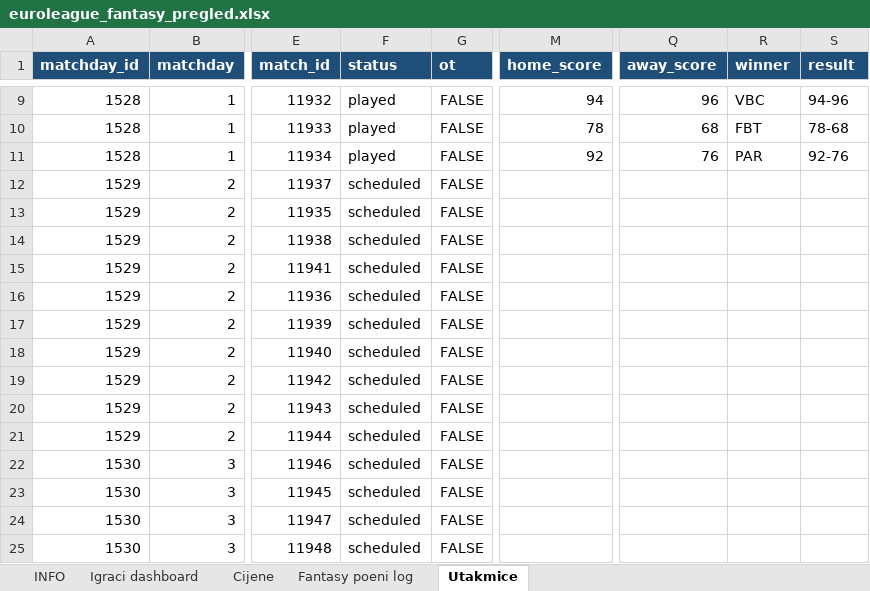
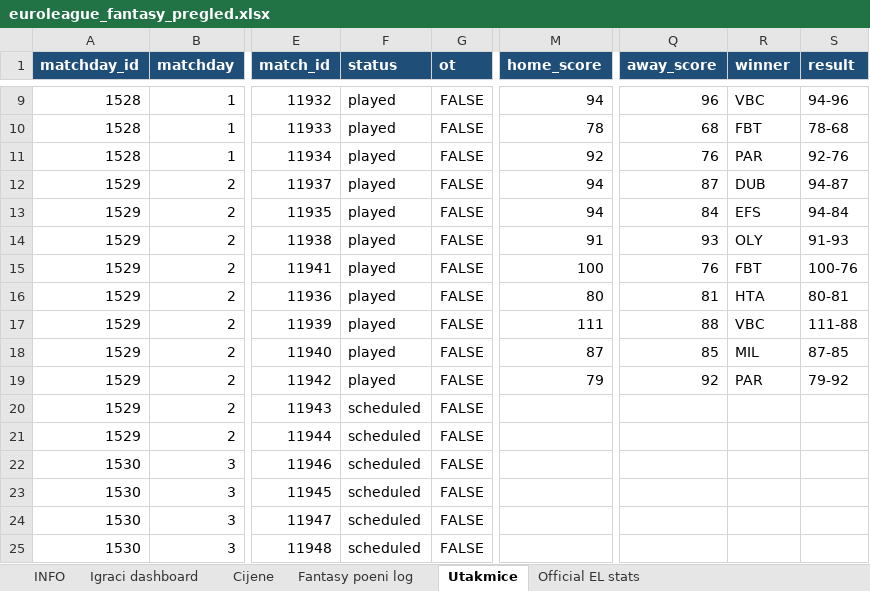
Before and after one commit to stefanczv9/fantasy-edge-iq, an Excel workbook: euroleague_fantasy_pregled.xlsx, sheet Utakmice, drawn as a sheet; only a part is shown, gaps mark what is left out; values as stored, in another font and other column widths than the file's, no borders; the diff names each change by its address in the sheet, - before the commit and + after, or states it on an @@ line.

```diff
--- a/euroleague_fantasy_pregled.xlsx (sheet Utakmice)
+++ b/euroleague_fantasy_pregled.xlsx (sheet Utakmice)
+sheet tab: Official EL stats
-F12:F19 (status): scheduled
+F12:F19 (status): played
-M12:M13 (home_score): (empty)
+M12:M13 (home_score): 94
-Q12 (away_score): (empty)
+Q12 (away_score): 87
-R12 (winner): (empty)
+R12 (winner): DUB
-S12 (result): (empty)
+S12 (result): 94-87
-Q13 (away_score): (empty)
+Q13 (away_score): 84
-R13 (winner): (empty)
+R13 (winner): EFS
-S13 (result): (empty)
+S13 (result): 94-84
-M14 (home_score): (empty)
+M14 (home_score): 91
-Q14 (away_score): (empty)
+Q14 (away_score): 93
-R14 (winner): (empty)
+R14 (winner): OLY
-S14 (result): (empty)
+S14 (result): 91-93
-M15 (home_score): (empty)
+M15 (home_score): 100
-Q15 (away_score): (empty)
+Q15 (away_score): 76
-R15 (winner): (empty)
+R15 (winner): FBT
-S15 (result): (empty)
+S15 (result): 100-76
-M16 (home_score): (empty)
+M16 (home_score): 80
-Q16 (away_score): (empty)
+Q16 (away_score): 81
-R16 (winner): (empty)
+R16 (winner): HTA
-S16 (result): (empty)
+S16 (result): 80-81
-M17 (home_score): (empty)
+M17 (home_score): 111
-Q17 (away_score): (empty)
+Q17 (away_score): 88
-R17 (winner): (empty)
+R17 (winner): VBC
-S17 (result): (empty)
+S17 (result): 111-88
-M18 (home_score): (empty)
+M18 (home_score): 87
-Q18 (away_score): (empty)
+Q18 (away_score): 85
-R18 (winner): (empty)
+R18 (winner): MIL
-S18 (result): (empty)
+S18 (result): 87-85
-M19 (home_score): (empty)
+M19 (home_score): 79
-Q19 (away_score): (empty)
+Q19 (away_score): 92
-R19 (winner): (empty)
+R19 (winner): PAR
-S19 (result): (empty)
+S19 (result): 79-92
```
Also changed, not shown: sheet Fantasy poeni log, sheet Igraci dashboard, sheet Cijene, sheet INFO, euroleague_fantasy_pregled_fantasheet.xlsx, 55 other files.
